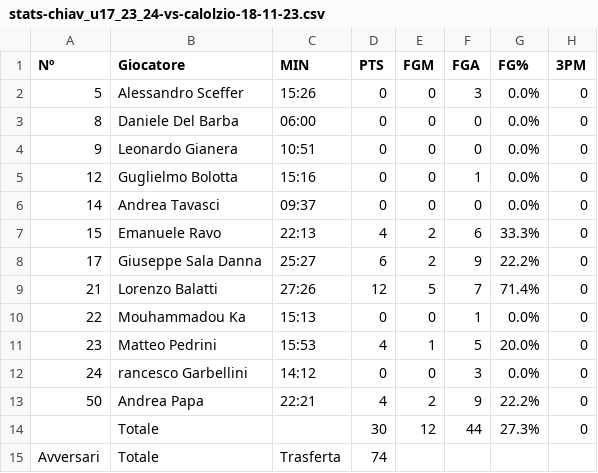
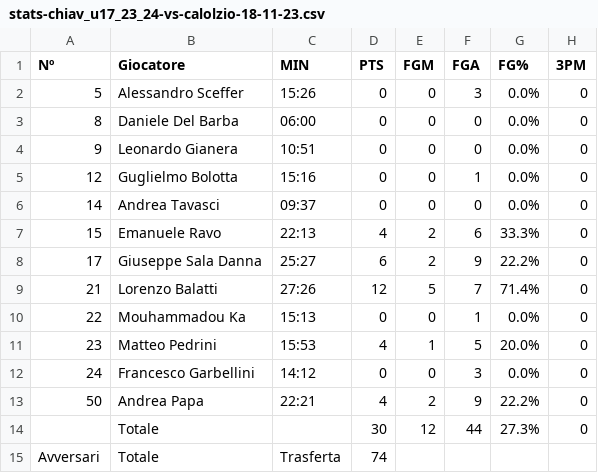
Before and after one commit to stefanobiavaschi/test_streamlit_2, a CSV file: data/stats-chiav_u17_23_24-vs-calolzio-18-11-23.csv, drawn as a sheet; only a part is shown; the diff names each change by its address in the sheet, - before the commit and + after, or states it on an @@ line.

Commit message:
F - rancescio

```diff
--- a/data/stats-chiav_u17_23_24-vs-calolzio-18-11-23.csv
+++ b/data/stats-chiav_u17_23_24-vs-calolzio-18-11-23.csv
-B12 (Giocatore): rancesco Garbellini
+B12 (Giocatore): Francesco Garbellini
```
